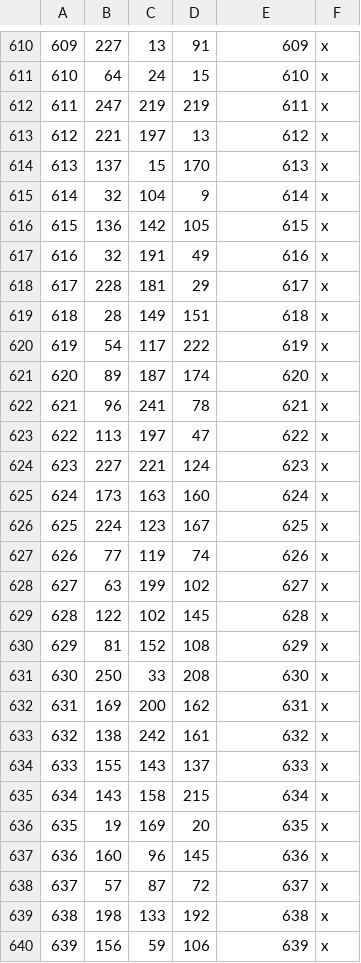
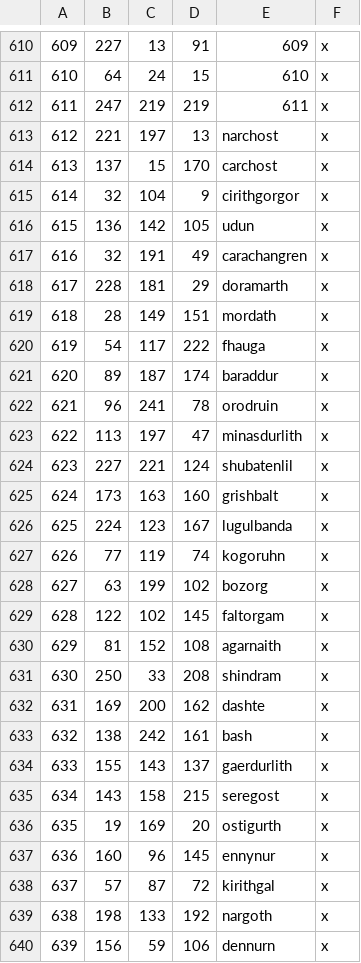
Before and after one commit to terrapass/RealmsInExile, a CSV file: LotRRealmsInExileDev/map_data/definition.csv, drawn as a sheet; only a part is shown, gaps mark what is left out; the diff covers the shown part only; the diff names each change by its address in the sheet, - before the commit and + after, or states it on an @@ line.

```diff
--- a/LotRRealmsInExileDev/map_data/definition.csv
+++ b/LotRRealmsInExileDev/map_data/definition.csv
-E613: 612
+E613: narchost
-E614: 613
+E614: carchost
-E615: 614
+E615: cirithgorgor
-E616: 615
+E616: udun
-E617: 616
+E617: carachangren
-E618: 617
+E618: doramarth
-E619: 618
+E619: mordath
-E620: 619
+E620: fhauga
-E621: 620
+E621: baraddur
-E622: 621
+E622: orodruin
-E623: 622
+E623: minasdurlith
-E624: 623
+E624: shubatenlil
-E625: 624
+E625: grishbalt
-E626: 625
+E626: lugulbanda
-E627: 626
+E627: kogoruhn
-E628: 627
+E628: bozorg
-E629: 628
+E629: faltorgam
-E630: 629
+E630: agarnaith
-E631: 630
+E631: shindram
-E632: 631
+E632: dashte
-E633: 632
+E633: bash
-E634: 633
+E634: gaerdurlith
-E635: 634
+E635: seregost
-E636: 635
+E636: ostigurth
-E637: 636
+E637: ennynur
-E638: 637
+E638: kirithgal
-E639: 638
+E639: nargoth
-E640: 639
+E640: dennurn
```
Also changed, not shown: 18 added rows, 20 edited cells and row numbers in column A elsewhere in this file, 7 other files.
